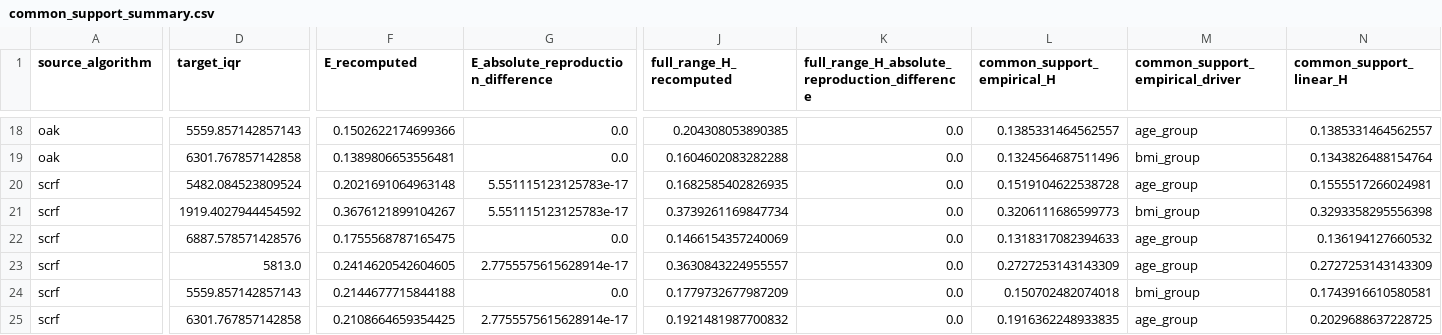
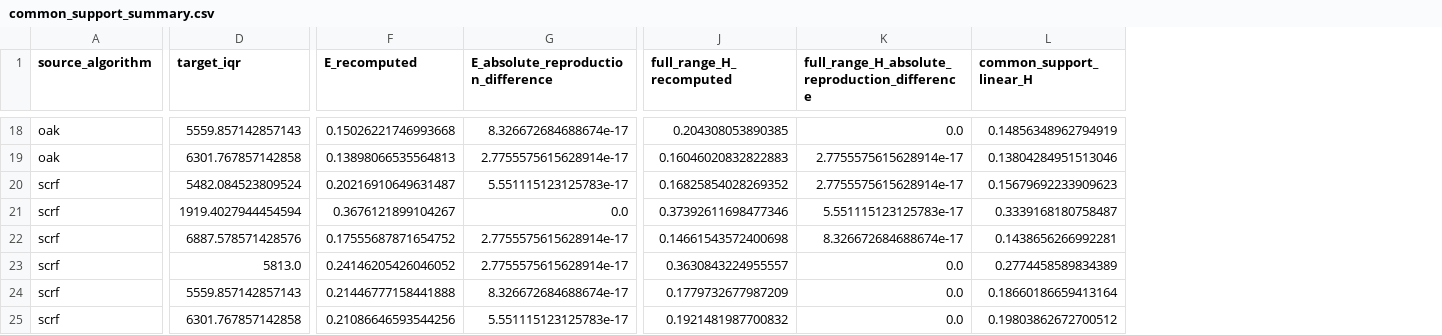
Before and after one commit to lxlovetmy/step-crosswalk-reproducibility, a CSV file: results/reference/tables/common_support_summary.csv, drawn as a sheet; only a part is shown, gaps mark what is left out; removed rows and columns are numbered as before the commit, all else as after; the diff covers the shown part only; the diff names each change by its address in the sheet, - before the commit and + after, or states it on an @@ line.

```diff
--- a/results/reference/tables/common_support_summary.csv
+++ b/results/reference/tables/common_support_summary.csv
-column L (common_support_empirical_H), rows 18-25: 0.1385331464562557 | 0.1324564687511496 | 0.1519104622538728 | 0.3206111686599773 | 0.1318317082394633 | 0.2727253143143309 | 0.150702482074018 | 0.1916362248933835
-column M (common_support_empirical_driver), rows 18-25: age_group | bmi_group | age_group | bmi_group | age_group | age_group | bmi_group | age_group
-F18 (E_recomputed): 0.1502622174699366
+F18 (E_recomputed): 0.15026221746993668
-G18: 0.0
+G18: 8.326672684688674e-17
-L18 (common_support_linear_H): 0.1385331464562557
+L18 (common_support_linear_H): 0.14856348962794919
-F19 (E_recomputed): 0.1389806653556481
+F19 (E_recomputed): 0.13898066535564813
-G19: 0.0
+G19: 2.7755575615628914e-17
-J19 (full_range_H_recomputed): 0.1604602083282288
+J19 (full_range_H_recomputed): 0.16046020832822883
-K19:K20: 0.0
+K19:K20: 2.7755575615628914e-17
-L19 (common_support_linear_H): 0.1343826488154764
+L19 (common_support_linear_H): 0.13804284951513046
-F20 (E_recomputed): 0.2021691064963148
+F20 (E_recomputed): 0.20216910649631487
-J20 (full_range_H_recomputed): 0.1682585402826935
+J20 (full_range_H_recomputed): 0.16825854028269352
-L20 (common_support_linear_H): 0.1555517266024981
+L20 (common_support_linear_H): 0.15679692233909623
-D21 (target_iqr): 1919.4027944454592
+D21 (target_iqr): 1919.4027944454594
-G21: 5.551115123125783e-17
+G21: 0.0
-J21 (full_range_H_recomputed): 0.3739261169847734
+J21 (full_range_H_recomputed): 0.37392611698477346
-K21: 0.0
+K21: 5.551115123125783e-17
-L21 (common_support_linear_H): 0.3293358295556398
+L21 (common_support_linear_H): 0.3339168180758487
-F22 (E_recomputed): 0.1755568787165475
+F22 (E_recomputed): 0.17555687871654752
-G22: 0.0
+G22: 2.7755575615628914e-17
-J22 (full_range_H_recomputed): 0.1466154357240069
+J22 (full_range_H_recomputed): 0.14661543572400698
-K22: 0.0
+K22: 8.326672684688674e-17
-L22 (common_support_linear_H): 0.136194127660532
+L22 (common_support_linear_H): 0.1438656266992281
-F23 (E_recomputed): 0.2414620542604605
+F23 (E_recomputed): 0.24146205426046052
-L23 (common_support_linear_H): 0.2727253143143309
+L23 (common_support_linear_H): 0.2774458589834389
-F24 (E_recomputed): 0.2144677715844188
+F24 (E_recomputed): 0.21446777158441888
-G24: 0.0
+G24: 8.326672684688674e-17
-L24 (common_support_linear_H): 0.1743916610580581
+L24 (common_support_linear_H): 0.18660186659413164
-F25 (E_recomputed): 0.2108664659354425
+F25 (E_recomputed): 0.21086646593544256
-G25: 2.7755575615628914e-17
+G25: 5.551115123125783e-17
-L25 (common_support_linear_H): 0.2029688637228725
+L25 (common_support_linear_H): 0.19803862672700512
```
Also changed, not shown: 128 edited cells elsewhere in this file, provenance/reference_manifest.csv, results/reference/tables/wear_comparison.csv, 15 other files.
